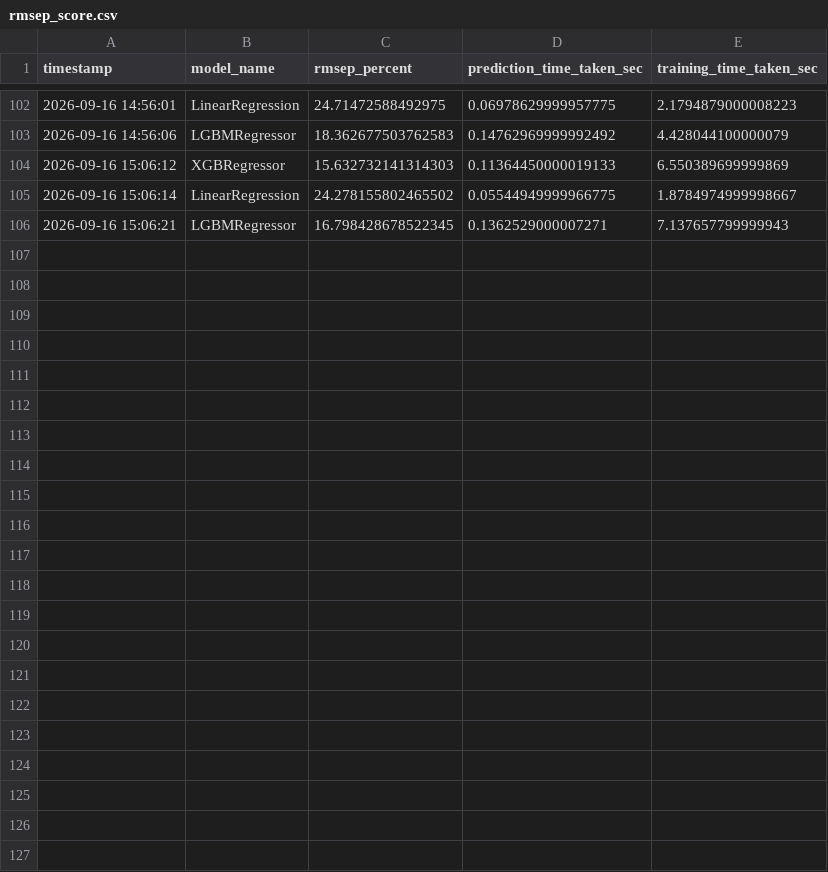
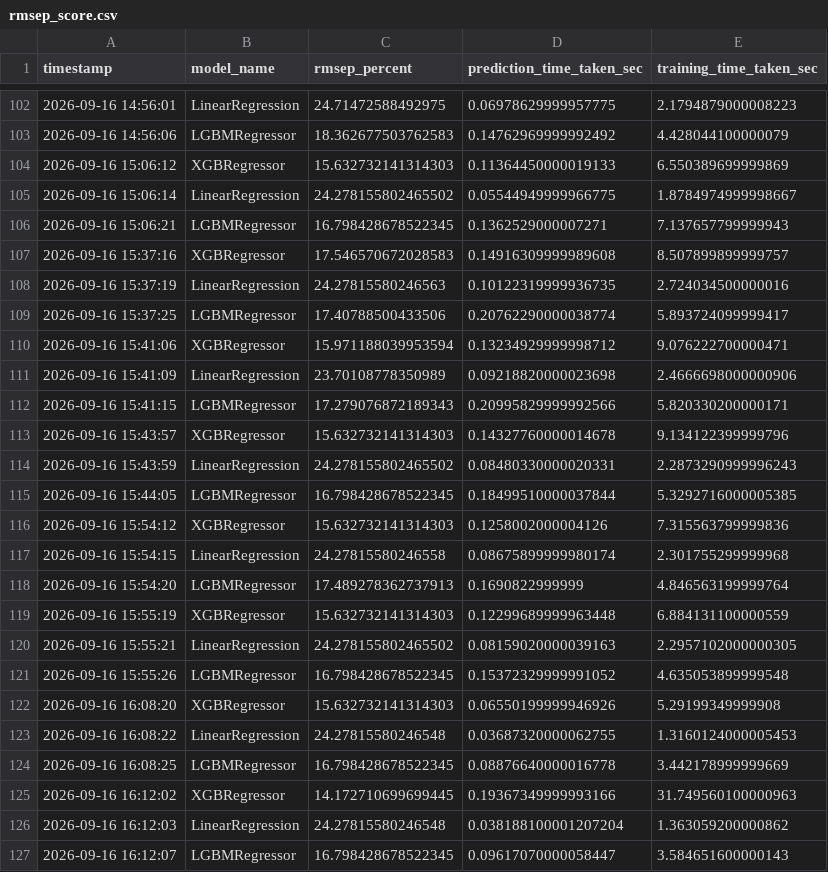
Before and after one commit to DhvanishChodavadiya/Rossmann-Demand-Forecasting, a CSV file: notebook/rmsep_score.csv, drawn as a sheet; only a part is shown, gaps mark what is left out.

```diff
--- a/notebook/rmsep_score.csv
+++ b/notebook/rmsep_score.csv
@@ -106 +106,22 @@ timestamp,model_name,rmsep_percent,prediction_time_taken_sec,training_time_taken
 2026-09-16 15:06:21,LGBMRegressor,16.798428678522345,0.1362529000007271,7.137657799999943
+2026-09-16 15:37:16,XGBRegressor,17.546570672028583,0.14916309999989608,8.507899899999757
+2026-09-16 15:37:19,LinearRegression,24.27815580246563,0.10122319999936735,2.724034500000016
+2026-09-16 15:37:25,LGBMRegressor,17.40788500433506,0.20762290000038774,5.893724099999417
+2026-09-16 15:41:06,XGBRegressor,15.971188039953594,0.13234929999998712,9.076222700000471
+2026-09-16 15:41:09,LinearRegression,23.70108778350989,0.09218820000023698,2.4666698000000906
+2026-09-16 15:41:15,LGBMRegressor,17.279076872189343,0.20995829999992566,5.820330200000171
+2026-09-16 15:43:57,XGBRegressor,15.632732141314303,0.14327760000014678,9.134122399999796
+2026-09-16 15:43:59,LinearRegression,24.278155802465502,0.08480330000020331,2.2873290999996243
+2026-09-16 15:44:05,LGBMRegressor,16.798428678522345,0.18499510000037844,5.3292716000005385
+2026-09-16 15:54:12,XGBRegressor,15.632732141314303,0.1258002000004126,7.315563799999836
+2026-09-16 15:54:15,LinearRegression,24.27815580246558,0.08675899999980174,2.301755299999968
+2026-09-16 15:54:20,LGBMRegressor,17.489278362737913,0.1690822999999,4.846563199999764
+2026-09-16 15:55:19,XGBRegressor,15.632732141314303,0.12299689999963448,6.884131100000559
+2026-09-16 15:55:21,LinearRegression,24.278155802465502,0.08159020000039163,2.2957102000000305
+2026-09-16 15:55:26,LGBMRegressor,16.798428678522345,0.15372329999991052,4.635053899999548
+2026-09-16 16:08:20,XGBRegressor,15.632732141314303,0.06550199999946926,5.29199349999908
+2026-09-16 16:08:22,LinearRegression,24.27815580246548,0.03687320000062755,1.3160124000005453
+2026-09-16 16:08:25,LGBMRegressor,16.798428678522345,0.08876640000016778,3.442178999999669
+2026-09-16 16:12:02,XGBRegressor,14.172710699699445,0.19367349999993166,31.749560100000963
+2026-09-16 16:12:03,LinearRegression,24.27815580246548,0.038188100001207204,1.363059200000862
+2026-09-16 16:12:07,LGBMRegressor,16.798428678522345,0.09617070000058447,3.584651600000143
```
Also changed, not shown: 4 other files.
